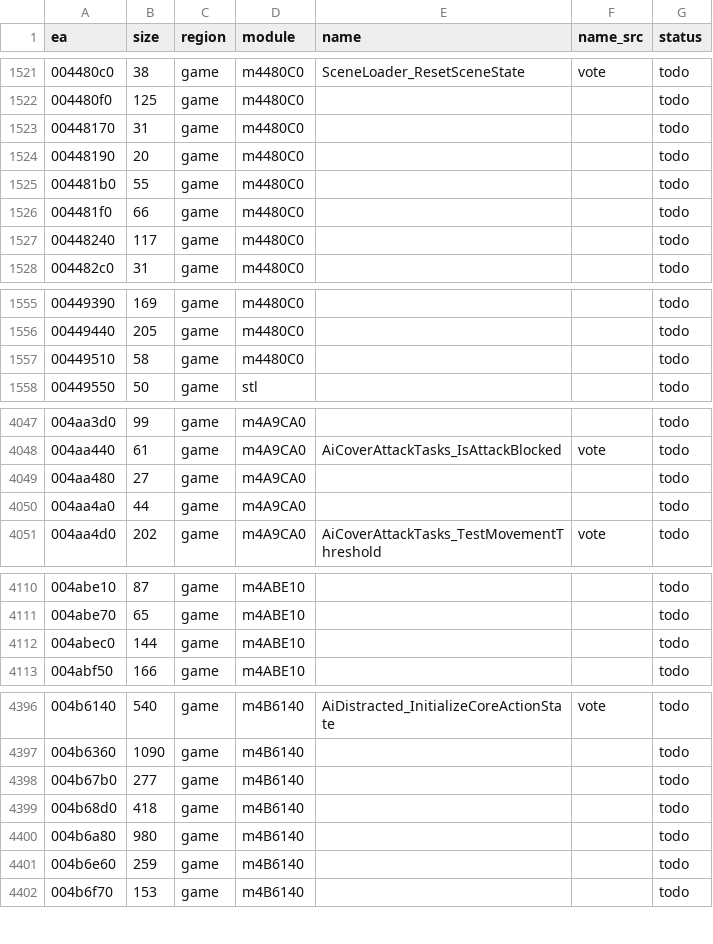
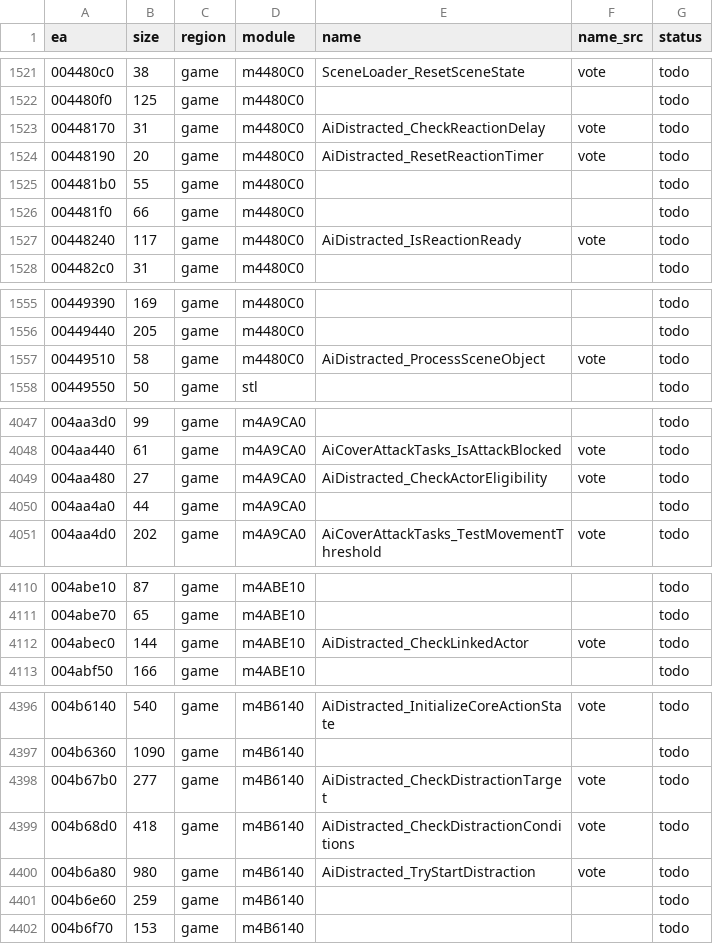
Before and after one commit to eonflux7/csf-re, a CSV file: db/functions.csv, drawn as a sheet; only a part is shown, gaps mark what is left out; the diff covers the shown part only.

```diff
--- a/db/functions.csv
+++ b/db/functions.csv
@@ -1522,7 +1522,7 @@ ea,size,region,module,name,name_src,status
 004480f0,125,game,m4480C0,,,todo
-00448170,31,game,m4480C0,,,todo
-00448190,20,game,m4480C0,,,todo
+00448170,31,game,m4480C0,AiDistracted_CheckReactionDelay,vote,todo
+00448190,20,game,m4480C0,AiDistracted_ResetReactionTimer,vote,todo
 004481b0,55,game,m4480C0,,,todo
 004481f0,66,game,m4480C0,,,todo
-00448240,117,game,m4480C0,,,todo
+00448240,117,game,m4480C0,AiDistracted_IsReactionReady,vote,todo
 004482c0,31,game,m4480C0,,,todo
@@ -1556,3 +1556,3 @@ ea,size,region,module,name,name_src,status
 00449440,205,game,m4480C0,,,todo
-00449510,58,game,m4480C0,,,todo
+00449510,58,game,m4480C0,AiDistracted_ProcessSceneObject,vote,todo
 00449550,50,game,stl,,,todo
@@ -4048,3 +4048,3 @@ ea,size,region,module,name,name_src,status
 004aa440,61,game,m4A9CA0,AiCoverAttackTasks_IsAttackBlocked,vote,todo
-004aa480,27,game,m4A9CA0,,,todo
+004aa480,27,game,m4A9CA0,AiDistracted_CheckActorEligibility,vote,todo
 004aa4a0,44,game,m4A9CA0,,,todo
@@ -4111,3 +4111,3 @@ ea,size,region,module,name,name_src,status
 004abe70,65,game,m4ABE10,,,todo
-004abec0,144,game,m4ABE10,,,todo
+004abec0,144,game,m4ABE10,AiDistracted_CheckLinkedActor,vote,todo
 004abf50,166,game,m4ABE10,,,todo
@@ -4397,5 +4397,5 @@ ea,size,region,module,name,name_src,status
 004b6360,1090,game,m4B6140,,,todo
-004b67b0,277,game,m4B6140,,,todo
-004b68d0,418,game,m4B6140,,,todo
-004b6a80,980,game,m4B6140,,,todo
+004b67b0,277,game,m4B6140,AiDistracted_CheckDistractionTarget,vote,todo
+004b68d0,418,game,m4B6140,AiDistracted_CheckDistractionConditions,vote,todo
+004b6a80,980,game,m4B6140,AiDistracted_TryStartDistraction,vote,todo
 004b6e60,259,game,m4B6140,,,todo
```
Also changed, not shown: 34 edited cells elsewhere in this file, 18 other files.
